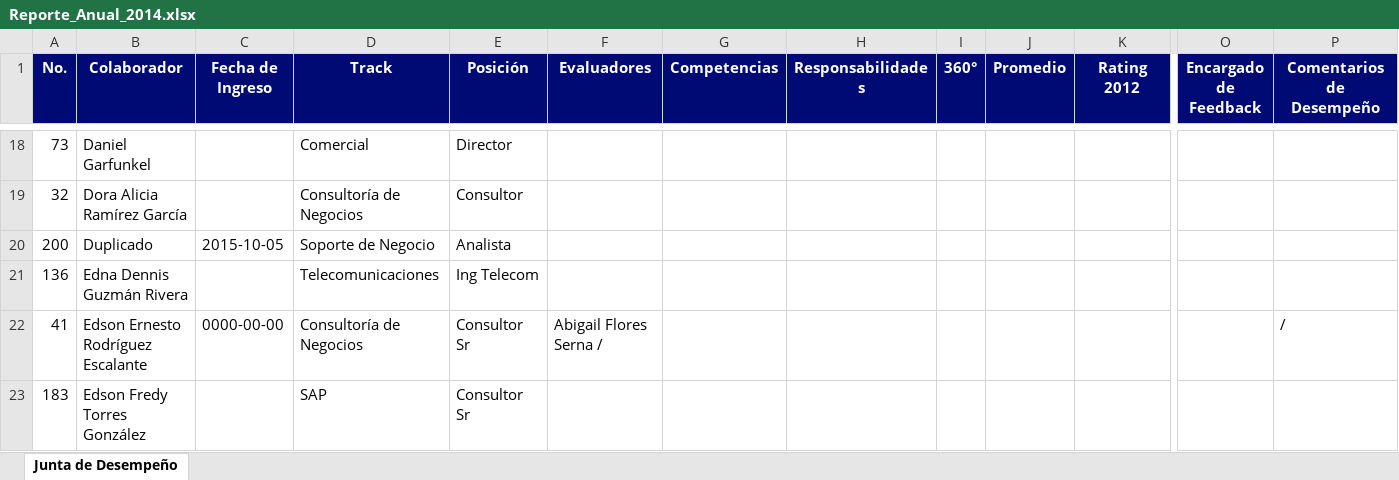
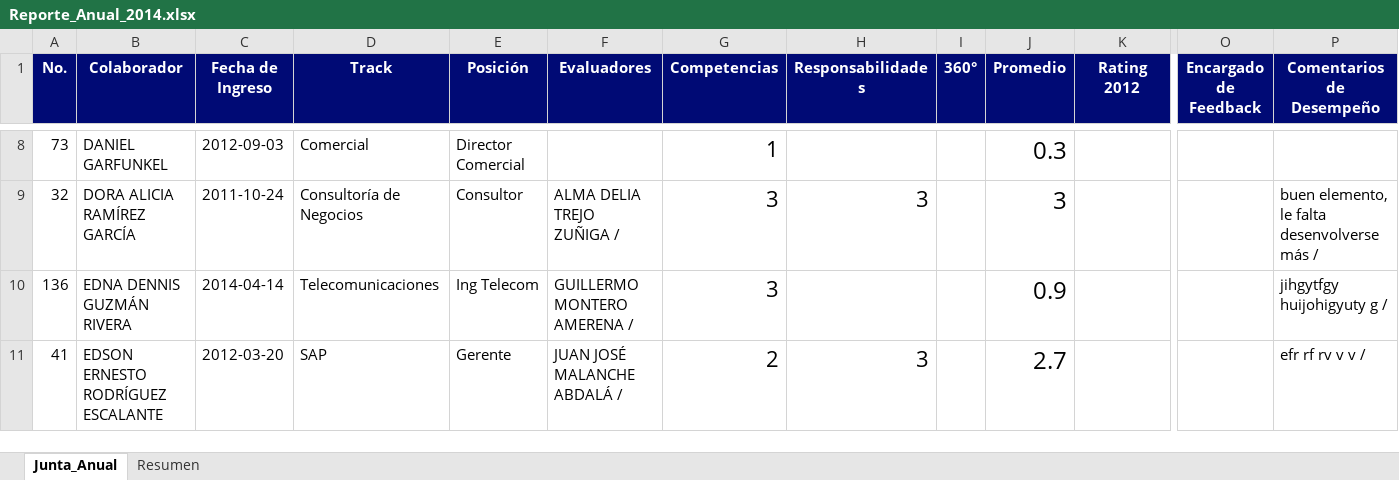
Before and after one commit to antonioadvanzer/advanzer, an Excel workbook: assets/docs/Reporte_Anual_2014.xlsx, sheet Junta_Anual, drawn as a sheet; only a part is shown, gaps mark what is left out; values as stored, in another font and other column widths than the file's, no borders; removed rows and columns are numbered as before the commit, all else as after; rows hold the shown columns only; the diff covers the shown part only; the diff names each change by its address in the sheet, - before the commit and + after, or states it on an @@ line.

```diff
--- a/assets/docs/Reporte_Anual_2014.xlsx (sheet Junta_Anual)
+++ b/assets/docs/Reporte_Anual_2014.xlsx (sheet Junta_Anual)
-sheet tab: Junta de Desempeño
+sheet tab: Junta_Anual
+sheet tab: Resumen
-B8 (Colaborador): Daniel Garfunkel
+B8 (Colaborador): DANIEL GARFUNKEL
-C8 (Fecha de Ingreso): (empty)
+C8 (Fecha de Ingreso): 2012-09-03
-E8 (Posición): Director
+E8 (Posición): Director Comercial
-G8 (Competencias): (empty)
+G8 (Competencias): 1
-J8 (Promedio): (empty)
+J8 (Promedio): 0.3
-B9 (Colaborador): Dora Alicia Ramírez García
+B9 (Colaborador): DORA ALICIA RAMÍREZ GARCÍA
-C9 (Fecha de Ingreso): (empty)
+C9 (Fecha de Ingreso): 2011-10-24
-F9 (Evaluadores): (empty)
+F9 (Evaluadores): ALMA DELIA TREJO ZUÑIGA /
-G9 (Competencias): (empty)
+G9 (Competencias): 3
-H9 (Responsabilidades): (empty)
+H9 (Responsabilidades): 3
-J9 (Promedio): (empty)
+J9 (Promedio): 3
-P9 (Comentarios de Desempeño): (empty)
+P9 (Comentarios de Desempeño): buen elemento, le falta desenvolverse más /
-row 20: 200 | Duplicado | 2015-10-05 | Soporte de Negocio | Analista
-B10 (Colaborador): Edna Dennis Guzmán Rivera
+B10 (Colaborador): EDNA DENNIS GUZMÁN RIVERA
-C10 (Fecha de Ingreso): (empty)
+C10 (Fecha de Ingreso): 2014-04-14
-F10 (Evaluadores): (empty)
+F10 (Evaluadores): GUILLERMO MONTERO AMERENA /
-G10 (Competencias): (empty)
+G10 (Competencias): 3
-J10 (Promedio): (empty)
+J10 (Promedio): 0.9
-P10 (Comentarios de Desempeño): (empty)
+P10 (Comentarios de Desempeño): jihgytfgy huijohigyuty g /
-B11 (Colaborador): Edson Ernesto Rodríguez Escalante
+B11 (Colaborador): EDSON ERNESTO RODRÍGUEZ ESCALANTE
-C11 (Fecha de Ingreso): 0000-00-00
+C11 (Fecha de Ingreso): 2012-03-20
-D11 (Track): Consultoría de Negocios
+D11 (Track): SAP
-E11 (Posición): Consultor Sr
+E11 (Posición): Gerente
-F11 (Evaluadores): Abigail Flores Serna /
+F11 (Evaluadores): JUAN JOSÉ MALANCHE ABDALÁ /
-G11 (Competencias): (empty)
+G11 (Competencias): 2
-H11 (Responsabilidades): (empty)
+H11 (Responsabilidades): 3
-J11 (Promedio): (empty)
+J11 (Promedio): 2.7
-P11 (Comentarios de Desempeño): /
+P11 (Comentarios de Desempeño): efr rf rv v v /
-row 23: 183 | Edson Fredy Torres González |  | SAP | Consultor Sr
```
Also changed, not shown: 14 added rows, 33 removed rows, 287 edited cells and cell formats elsewhere in this sheet, charts or pictures, 14 other files.
